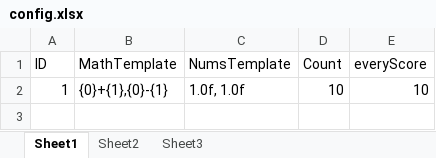
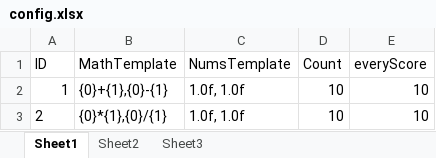
Before and after one commit to abcwangxiaoqi/XinSuan, an Excel workbook: Assets/config/config.xlsx, sheet Sheet1, drawn as a sheet; values as stored, in another font and other column widths than the file's, no borders; the diff names each change by its address in the sheet, - before the commit and + after, or states it on an @@ line.

```diff
--- a/Assets/config/config.xlsx (sheet Sheet1)
+++ b/Assets/config/config.xlsx (sheet Sheet1)
+row 3: 2 | {0}*{1},{0}/{1} | 1.0f, 1.0f | 10 | 10
```
Also changed, not shown: 3 other files.
